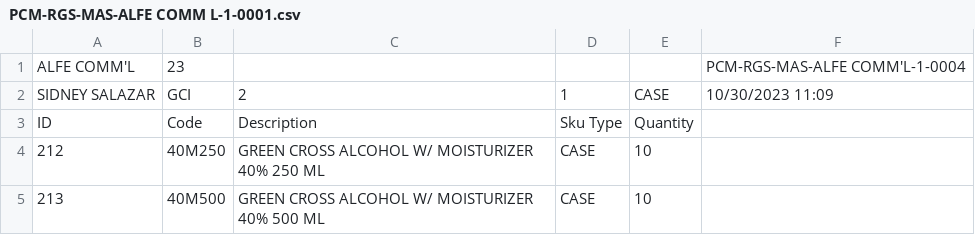
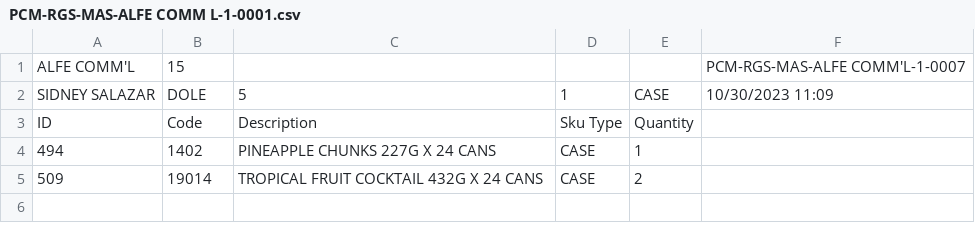
Before and after one commit to sidneyboy/julmar, a CSV file: agent booking files/PCM-RGS-MAS-ALFE COMM L-1-0001.csv, drawn as a sheet.

```diff
--- a/agent booking files/PCM-RGS-MAS-ALFE COMM L-1-0001.csv
+++ b/agent booking files/PCM-RGS-MAS-ALFE COMM L-1-0001.csv
@@ -1,5 +1,5 @@
-ALFE COMM'L,23,,,,PCM-RGS-MAS-ALFE COMM'L-1-0004
-SIDNEY SALAZAR,GCI,2,1,CASE,10/30/2023 11:09
+ALFE COMM'L,15,,,,PCM-RGS-MAS-ALFE COMM'L-1-0007
+SIDNEY SALAZAR,DOLE,5,1,CASE,10/30/2023 11:09
 ID,Code,Description,Sku Type,Quantity,
-212,40M250,GREEN CROSS ALCOHOL W/ MOISTURIZER 40% 250 ML,CASE,10,
-213,40M500,GREEN CROSS ALCOHOL W/ MOISTURIZER 40% 500 ML,CASE,10,
+494,1402,PINEAPPLE CHUNKS 227G X 24 CANS,CASE,1,
+509,19014,TROPICAL FRUIT COCKTAIL 432G X 24 CANS,CASE,2,
```
Also changed, not shown: agent booking files/PCM-BO-MAS-ALFE COMM L-1-0001.csv, agent booking files/SO-ALFE COMM L-1-2023-10-0001.csv, 22 other files.
